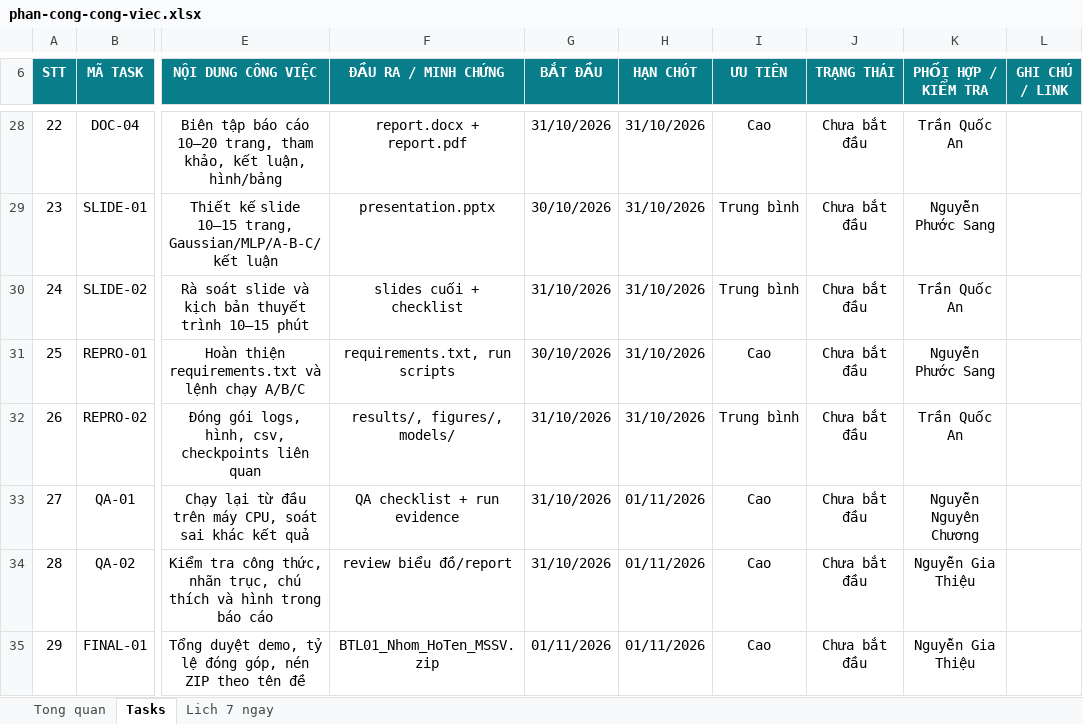
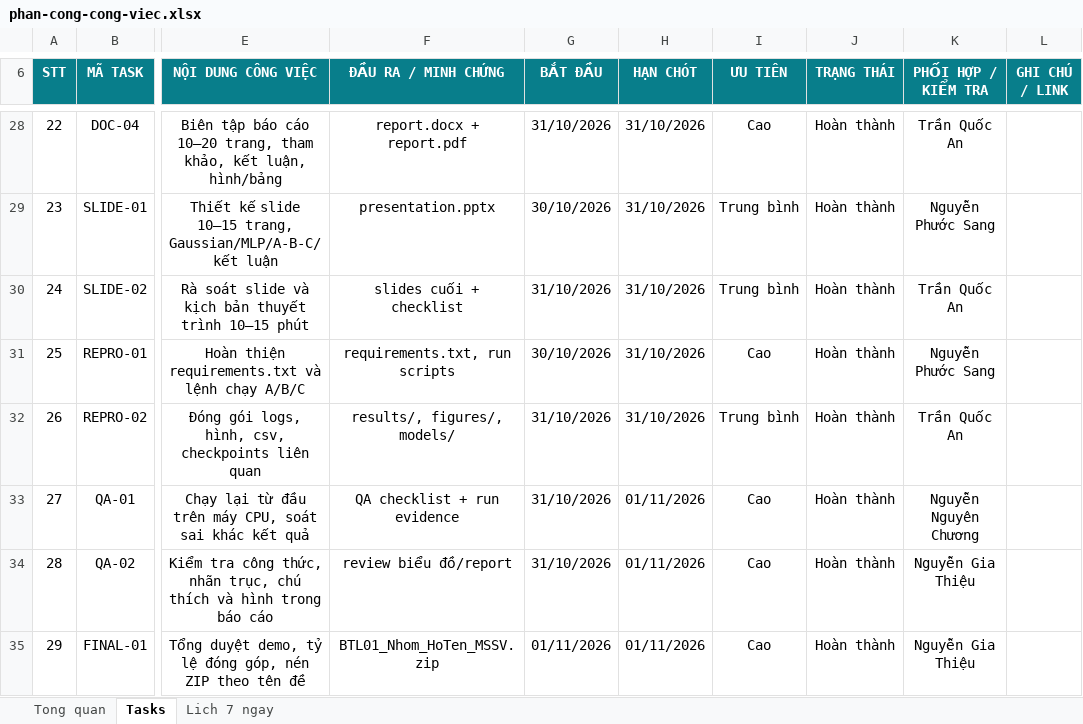
Before and after one commit to sangnpdev/hoc-sau-group-repo, an Excel workbook: BTL01-FunctionApproximation/phan-cong-cong-viec.xlsx, sheet Tasks, drawn as a sheet; only a part is shown, gaps mark what is left out; values as stored, in another font and other column widths than the file's, no borders; conditional formats not drawn; the diff covers the shown part only; the diff names each change by its address in the sheet, - before the commit and + after, or states it on an @@ line.

```diff
--- a/BTL01-FunctionApproximation/phan-cong-cong-viec.xlsx (sheet Tasks)
+++ b/BTL01-FunctionApproximation/phan-cong-cong-viec.xlsx (sheet Tasks)
-J28:J35 (TRẠNG THÁI): Chưa bắt đầu
+J28:J35 (TRẠNG THÁI): Hoàn thành
```
Also changed, not shown: 21 edited cells and cell formats elsewhere in this sheet, sheet Lich 7 ngay, sheet Tong quan, 18 other files.
